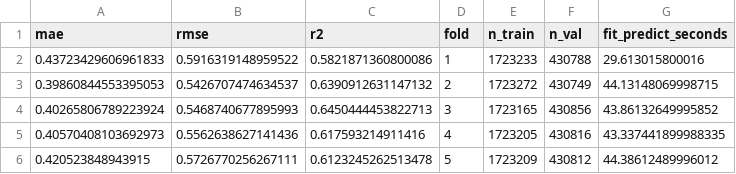
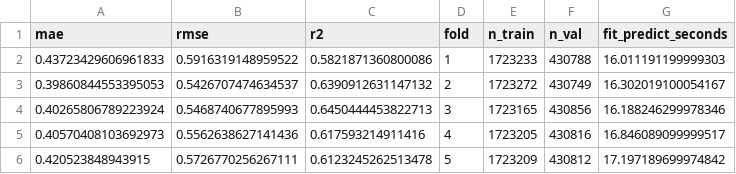
Before and after one commit to dimi1441/zindi-tws-drought-forecasting, a CSV file: reports/fold_detail_simple_gbr_spatial.csv, drawn as a sheet.

```diff
--- a/reports/fold_detail_simple_gbr_spatial.csv
+++ b/reports/fold_detail_simple_gbr_spatial.csv
@@ -1,6 +1,6 @@
 mae,rmse,r2,fold,n_train,n_val,fit_predict_seconds
-0.43723429606961833,0.5916319148959522,0.5821871360800086,1,1723233,430788,29.613015800016
-0.39860844553395053,0.5426707474634537,0.6390912631147132,2,1723272,430749,44.13148069998715
-0.40265806789223924,0.5468740677895993,0.6450444453822713,3,1723165,430856,43.86132649995852
-0.40570408103692973,0.5562638627141436,0.617593214911416,4,1723205,430816,43.337441899988335
-0.420523848943915,0.5726770256267111,0.6123245262513478,5,1723209,430812,44.38612489996012
+0.43723429606961833,0.5916319148959522,0.5821871360800086,1,1723233,430788,16.011191199999303
+0.39860844553395053,0.5426707474634537,0.6390912631147132,2,1723272,430749,16.302019100054167
+0.40265806789223924,0.5468740677895993,0.6450444453822713,3,1723165,430856,16.188246299978346
+0.40570408103692973,0.5562638627141436,0.617593214911416,4,1723205,430816,16.846089099999517
+0.420523848943915,0.5726770256267111,0.6123245262513478,5,1723209,430812,17.197189699974842
```
Also changed, not shown: reports/fold_detail_bagged_gbr_spatial.csv, reports/fold_detail_bagged_gbr_temporal.csv, 13 other files.
